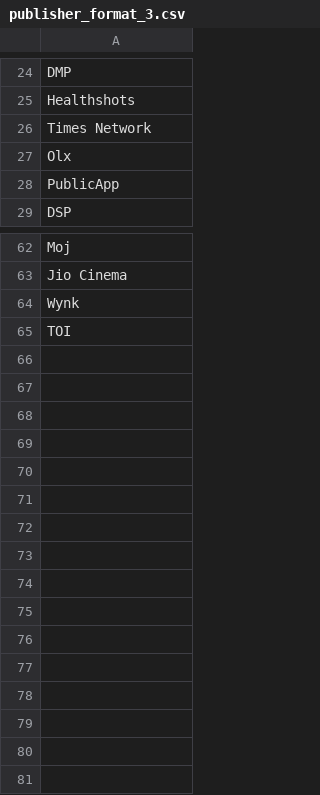
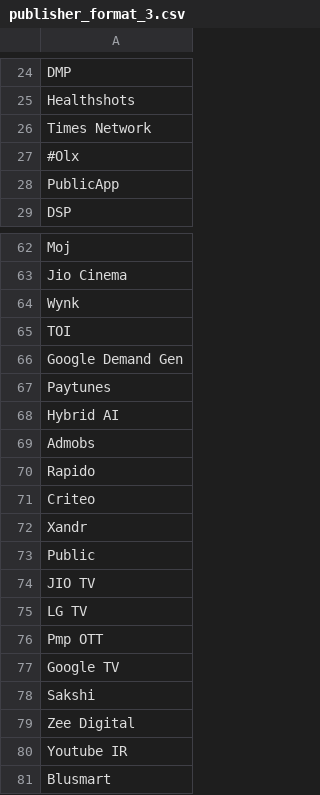
Before and after one commit to ishankagg/Python_flask_app, a CSV file: main_input_files/publisher_format_3.csv, drawn as a sheet; only a part is shown, gaps mark what is left out.

```diff
--- a/main_input_files/publisher_format_3.csv
+++ b/main_input_files/publisher_format_3.csv
@@ -26,3 +26,3 @@ Healthshots
 Times Network
-Olx
+#Olx
 PublicApp
@@ -65 +65,17 @@ Wynk
 TOI
+Google Demand Gen
+Paytunes
+Hybrid AI
+Admobs
+Rapido
+Criteo
+Xandr
+Public
+JIO TV
+LG TV
+Pmp OTT
+Google TV
+Sakshi
+Zee Digital
+Youtube IR
+Blusmart
```
Also changed, not shown: main_input_files/Geo.csv, main_input_files/campaign_details.csv, 9 other files.
